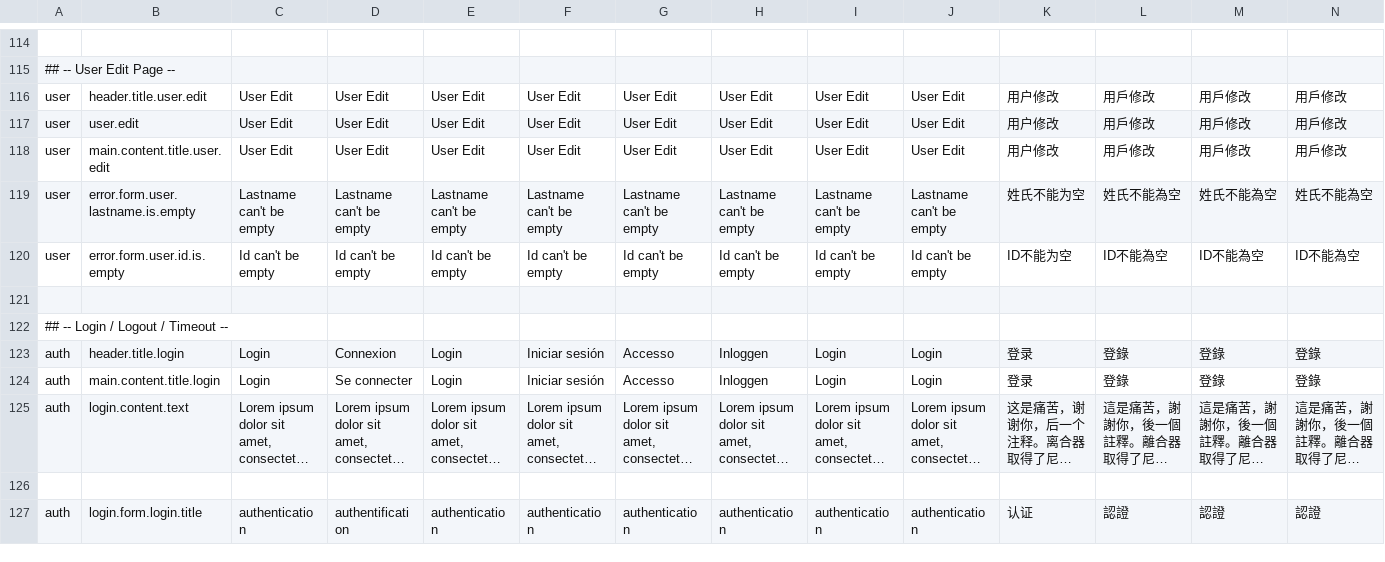
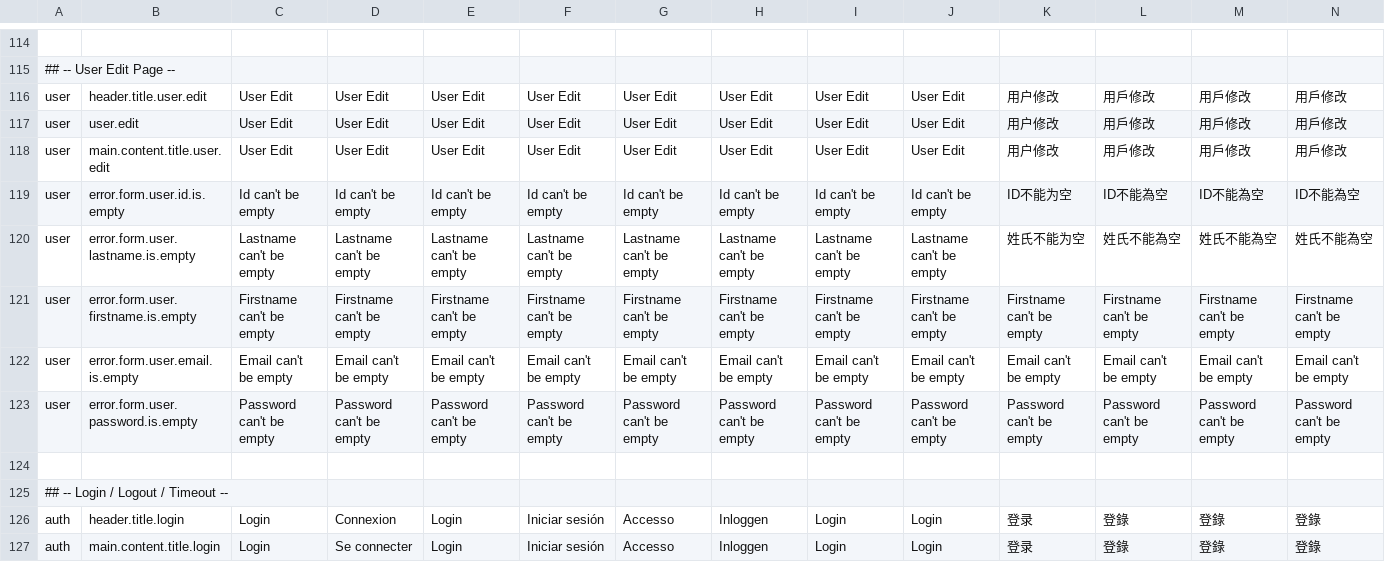
Before and after one commit to qalingo/qalingo-i18n, a CSV file: qalingo-i18n/src/main/resources/input/TranslationQalingoBackofficeMessages.csv, drawn as a sheet; only a part is shown, gaps mark what is left out; the shorter side is filled out with more unchanged rows; long unchanged cells end in …; addresses are those after the commit; rows hold the shown columns only; the diff covers the shown part only; the diff names each change by its address in the sheet, - before the commit and + after, or states it on an @@ line.

Commit message:
bo register user

```diff
--- a/qalingo-i18n/src/main/resources/input/TranslationQalingoBackofficeMessages.csv
+++ b/qalingo-i18n/src/main/resources/input/TranslationQalingoBackofficeMessages.csv
+row 119: user | error.form.user.id.is.empty | Id can't be empty | Id can't be empty | Id can't be empty | Id can't be empty | Id can't be empty | Id can't be empty | Id can't be empty | Id can't be empty | ID不能为空 | ID不能為空 | ID不能為空 | ID不能為空
+row 121: user | error.form.user.firstname.is.empty | Firstname can't be empty | Firstname can't be empty | Firstname can't be empty | Firstname can't be empty | Firstname can't be empty | Firstname can't be empty | Firstname can't be empty | Firstname can't be empty | Firstname can't be empty | Firstname can't be empty | Firstname can't be empty | Firstname can't be empty
-B122: error.form.user.id.is.empty
+B122: error.form.user.email.is.empty
-C122: Id can't be empty
+C122: Email can't be empty
-D122: Id can't be empty
+D122: Email can't be empty
-E122: Id can't be empty
+E122: Email can't be empty
-F122: Id can't be empty
+F122: Email can't be empty
-G122: Id can't be empty
+G122: Email can't be empty
-H122: Id can't be empty
+H122: Email can't be empty
-I122: Id can't be empty
+I122: Email can't be empty
-J122: Id can't be empty
+J122: Email can't be empty
-K122: ID不能为空
+K122: Email can't be empty
-L122: ID不能為空
+L122: Email can't be empty
-M122: ID不能為空
+M122: Email can't be empty
-N122: ID不能為空
+N122: Email can't be empty
+row 123: user | error.form.user.password.is.empty | Password can't be empty | Password can't be empty | Password can't be empty | Password can't be empty | Password can't be empty | Password can't be empty | Password can't be empty | Password can't be empty | Password can't be empty | Password can't be empty | Password can't be empty | Password can't be empty
```
Also changed, not shown: 1 edited cell elsewhere in this file.
